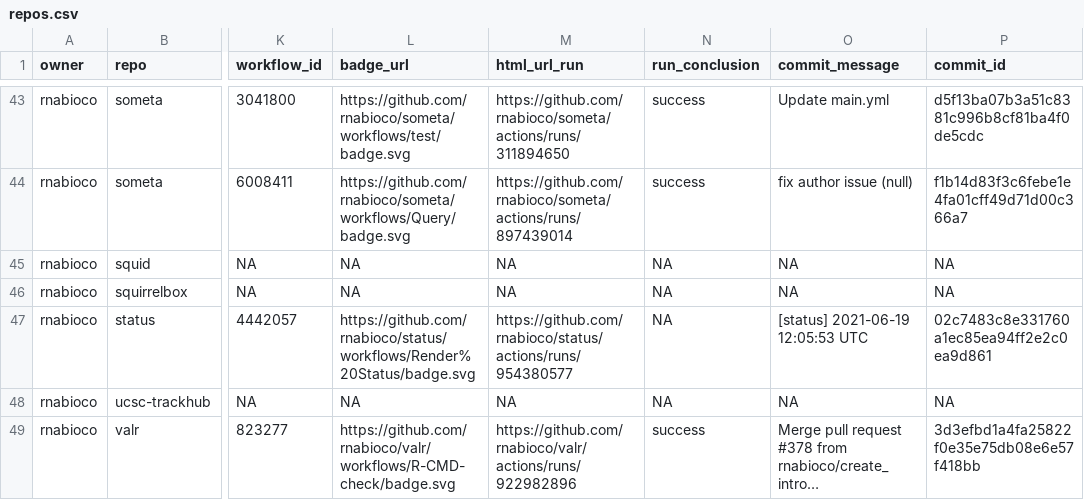
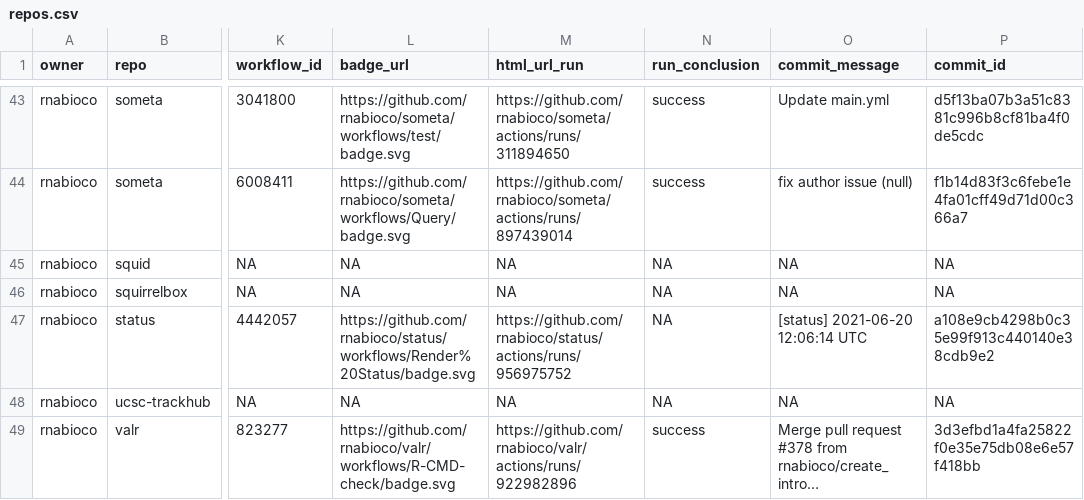
Before and after one commit to rnabioco/status, a CSV file: repos.csv, drawn as a sheet; only a part is shown, gaps mark what is left out; long unchanged cells end in …; the diff names each change by its address in the sheet, - before the commit and + after, or states it on an @@ line.

```diff
--- a/repos.csv
+++ b/repos.csv
-M47 (html_url_run): https://github.com/rnabioco/status/actions/runs/954380577
+M47 (html_url_run): https://github.com/rnabioco/status/actions/runs/956975752
-O47 (commit_message): [status] 2021-06-19 12:05:53 UTC
+O47 (commit_message): [status] 2021-06-20 12:06:14 UTC
-P47 (commit_id): 02c7483c8e331760a1ec85ea94ff2e2c0ea9d861
+P47 (commit_id): a108e9cb4298b0c35e99f913c440140e38cdb9e2
```
Also changed, not shown: 1 other file.
